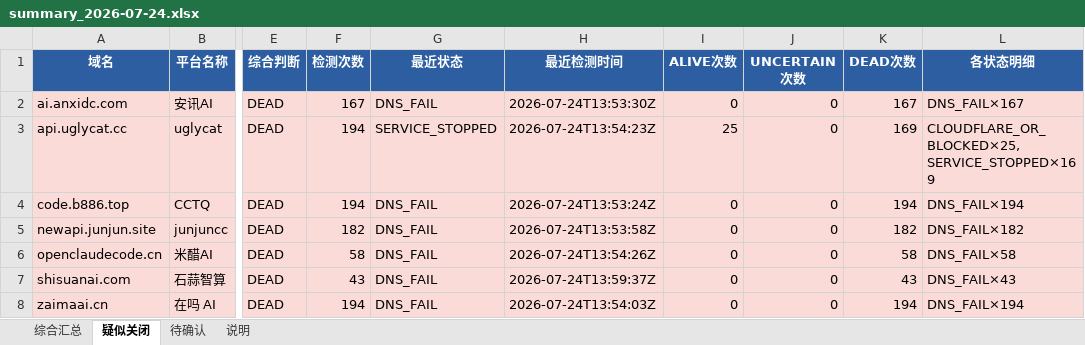
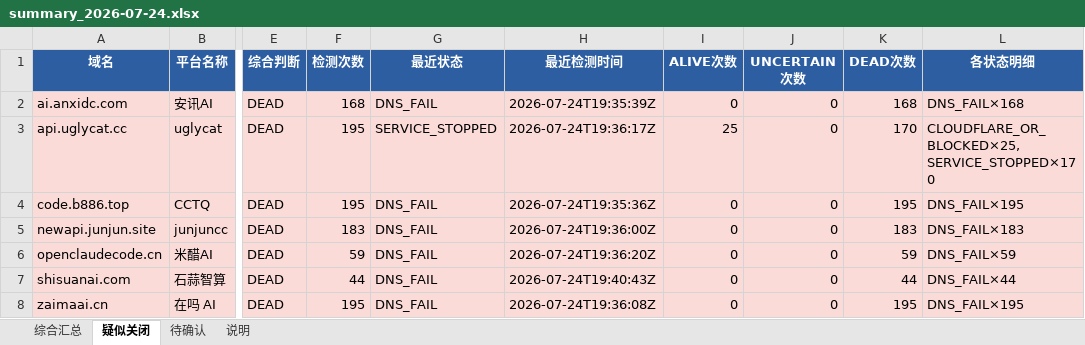
Before and after one commit to BaojuanWang/LLM-APIgateways-monitor, an Excel workbook: results/summary_2026-07-24.xlsx, sheet 疑似关闭, drawn as a sheet; only a part is shown, gaps mark what is left out; values as stored, in another font and other column widths than the file's, no borders; the diff names each change by its address in the sheet, - before the commit and + after, or states it on an @@ line.

```diff
--- a/results/summary_2026-07-24.xlsx (sheet 疑似关闭)
+++ b/results/summary_2026-07-24.xlsx (sheet 疑似关闭)
-F2 (检测次数): 167
+F2 (检测次数): 168
-H2 (最近检测时间): 2026-07-24T13:53:30Z
+H2 (最近检测时间): 2026-07-24T19:35:39Z
-K2 (DEAD次数): 167
+K2 (DEAD次数): 168
-L2 (各状态明细): DNS_FAIL×167
+L2 (各状态明细): DNS_FAIL×168
-F3:F4 (检测次数): 194
+F3:F4 (检测次数): 195
-H3 (最近检测时间): 2026-07-24T13:54:23Z
+H3 (最近检测时间): 2026-07-24T19:36:17Z
-K3 (DEAD次数): 169
+K3 (DEAD次数): 170
-L3 (各状态明细): CLOUDFLARE_OR_BLOCKED×25, SERVICE_STOPPED×169
+L3 (各状态明细): CLOUDFLARE_OR_BLOCKED×25, SERVICE_STOPPED×170
-H4 (最近检测时间): 2026-07-24T13:53:24Z
+H4 (最近检测时间): 2026-07-24T19:35:36Z
-K4 (DEAD次数): 194
+K4 (DEAD次数): 195
-L4 (各状态明细): DNS_FAIL×194
+L4 (各状态明细): DNS_FAIL×195
-F5 (检测次数): 182
+F5 (检测次数): 183
-H5 (最近检测时间): 2026-07-24T13:53:58Z
+H5 (最近检测时间): 2026-07-24T19:36:00Z
-K5 (DEAD次数): 182
+K5 (DEAD次数): 183
-L5 (各状态明细): DNS_FAIL×182
+L5 (各状态明细): DNS_FAIL×183
-F6 (检测次数): 58
+F6 (检测次数): 59
-H6 (最近检测时间): 2026-07-24T13:54:26Z
+H6 (最近检测时间): 2026-07-24T19:36:20Z
-K6 (DEAD次数): 58
+K6 (DEAD次数): 59
-L6 (各状态明细): DNS_FAIL×58
+L6 (各状态明细): DNS_FAIL×59
-F7 (检测次数): 43
+F7 (检测次数): 44
-H7 (最近检测时间): 2026-07-24T13:59:37Z
+H7 (最近检测时间): 2026-07-24T19:40:43Z
-K7 (DEAD次数): 43
+K7 (DEAD次数): 44
-L7 (各状态明细): DNS_FAIL×43
+L7 (各状态明细): DNS_FAIL×44
-F8 (检测次数): 194
+F8 (检测次数): 195
-H8 (最近检测时间): 2026-07-24T13:54:03Z
+H8 (最近检测时间): 2026-07-24T19:36:08Z
-K8 (DEAD次数): 194
+K8 (DEAD次数): 195
-L8 (各状态明细): DNS_FAIL×194
+L8 (各状态明细): DNS_FAIL×195
```
Also changed, not shown: sheet 综合汇总, sheet 待确认, sheet 说明, 6 other files.
